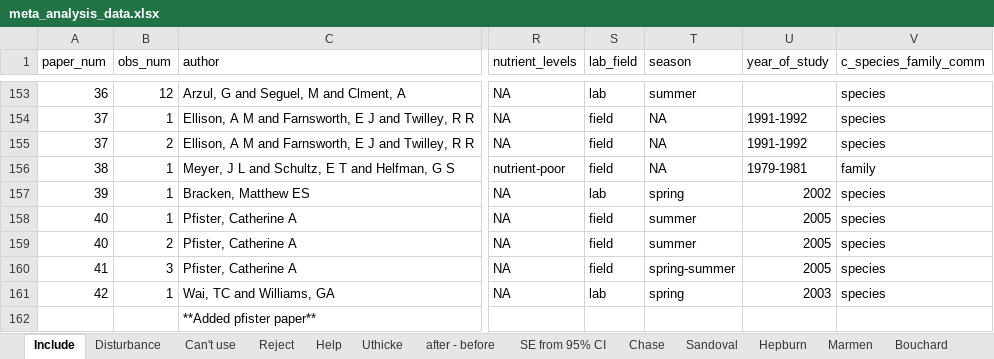
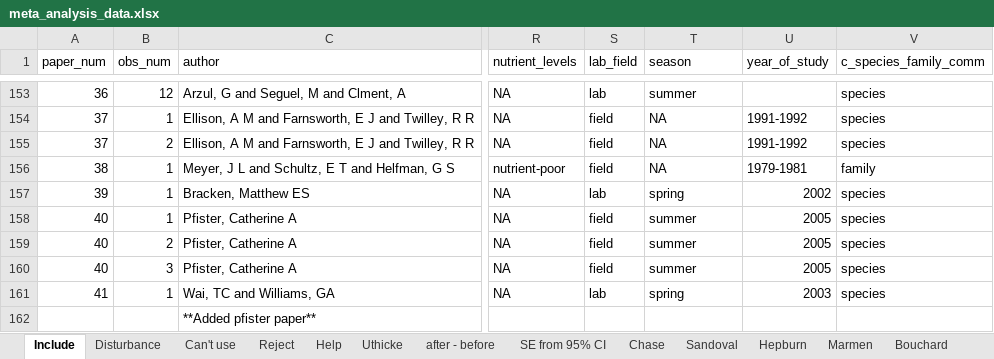
Before and after one commit to em-lim13/Ch1-Meta-analysis, an Excel workbook: Output/Data/meta_analysis_data.xlsx, sheet Include, drawn as a sheet; only a part is shown, gaps mark what is left out; values as stored, in another font and other column widths than the file's, no borders; the diff names each change by its address in the sheet, - before the commit and + after, or states it on an @@ line.

Commit message:
change the last Pfister experiment to have the same paper_num as the other two experiments in the same paper

```diff
--- a/Output/Data/meta_analysis_data.xlsx (sheet Include)
+++ b/Output/Data/meta_analysis_data.xlsx (sheet Include)
-A160 (paper_num): 41
+A160 (paper_num): 40
-T160 (season): spring-summer
+T160 (season): summer
-A161 (paper_num): 42
+A161 (paper_num): 41
```
